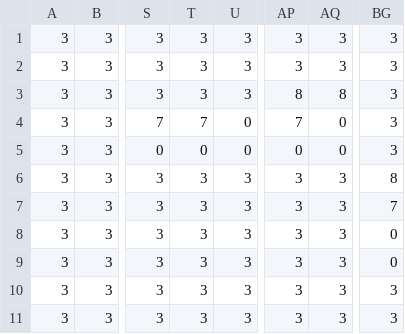
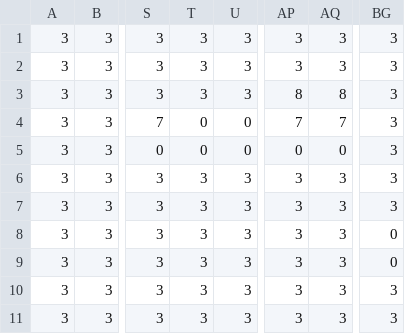
Before and after one commit to Se-Onuki/10days-4years, a CSV file: Program/resources/Datas/StageData/StageMap6.csv, drawn as a sheet; only a part is shown, gaps mark what is left out; the diff names each change by its address in the sheet, - before the commit and + after, or states it on an @@ line.

```diff
--- a/Program/resources/Datas/StageData/StageMap6.csv
+++ b/Program/resources/Datas/StageData/StageMap6.csv
-T4: 7
+T4: 0
-AQ4: 0
+AQ4: 7
-BG6: 8
+BG6: 3
-BG7: 7
+BG7: 3
```
Also changed, not shown: 1 other file.
